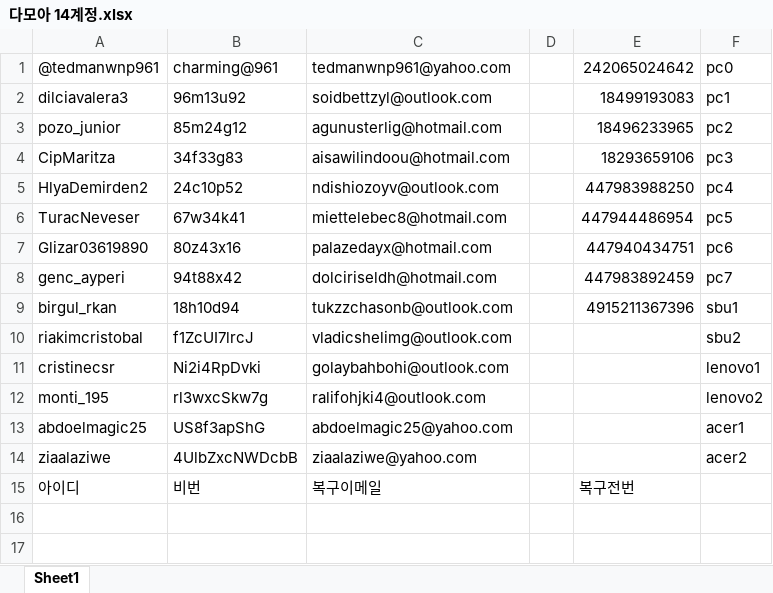
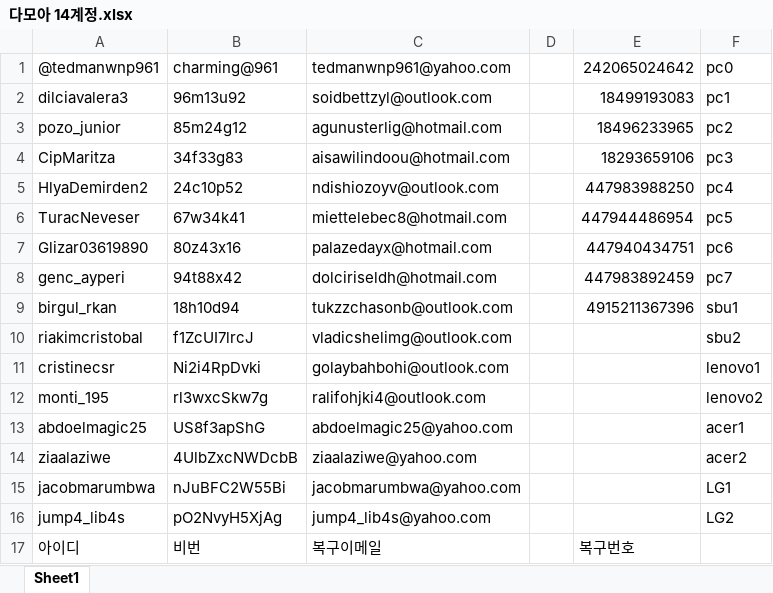
Before and after one commit to HelloZOOO/MBX_BUYNOW_MACRO, an Excel workbook: 다모아 14계정.xlsx, sheet Sheet1, drawn as a sheet; values as stored, in another font and other column widths than the file's, no borders; addresses are those after the commit; the diff names each change by its address in the sheet, - before the commit and + after, or states it on an @@ line.

Commit message:
Update 다모아 14계정.xlsx

```diff
--- a/다모아 14계정.xlsx (sheet Sheet1)
+++ b/다모아 14계정.xlsx (sheet Sheet1)
+row 15: jacobmarumbwa | nJuBFC2W55Bi | jacobmarumbwa@yahoo.com |  |  | LG1
+row 16: jump4_lib4s | pO2NvyH5XjAg | jump4_lib4s@yahoo.com |  |  | LG2
-E17: 복구전번
+E17: 복구번호
```
